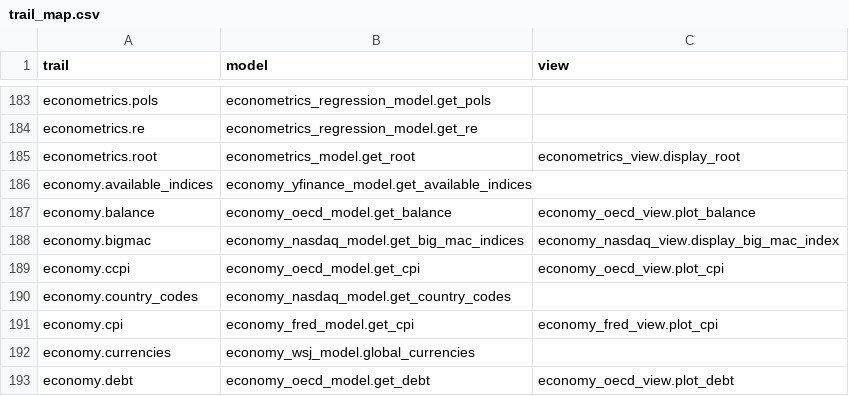
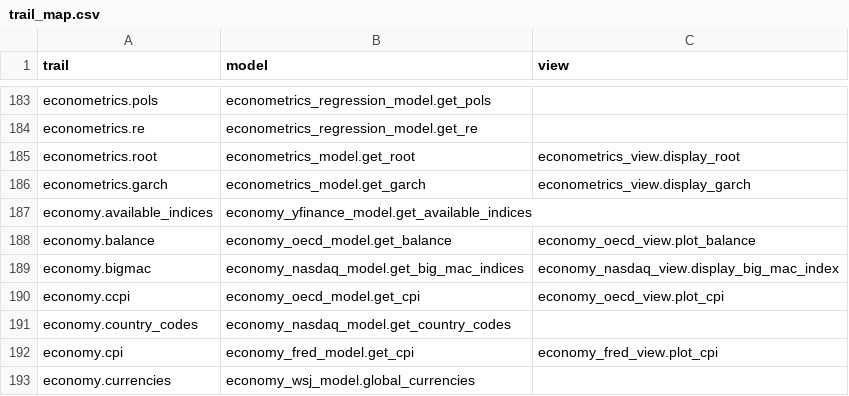
Before and after one commit to petercai/peppermint-finance, a CSV file: openbb_terminal/core/sdk/trail_map.csv, drawn as a sheet; only a part is shown, gaps mark what is left out; the shorter side is filled out with more unchanged rows.

Commit message:
Adding GARCH (#4815)
* Add GARCH

* Linting

* Rearrange the econometrics menu

* Add integration test

* Add ret command + fixes

* Fix linting

* Fix linting

* Fix pylint

* Add logger to functions

* bump pywry

* fix rm command (#4890)

Co-authored-by: Henrique Joaquim <h.joaquim@campus.fct.unl.pt>

* Fix `crypto/defi/anchor` (#4892)

* handle defi anchor exceptions

* reason

* mypy

---------

Co-authored-by: Henrique Joaquim <h.joaquim@campus.fct.unl.pt>

* fix windows pyinstaller subprocess fail if space in path

* remove API_IEX_TOKEN

* remove API_SENTIMENTINVESTOR_TOKEN

* Convert to latex + requested changes

* Fix linting

* Remove unnecessary logger

* Add example

* SDK updated

* fix syntax on elite level math that I def know

* Fix docstring

* Fix example

* Fix

* Linting

---------

Co-authored-by: James Maslek <jmaslek11@gmail.com>
Co-authored-by: teh_coderer <me@tehcoderer.com>
Co-authored-by: montezdesousa <79287829+montezdesousa@users.noreply.github.com>
Co-authored-by: Henrique Joaquim <h.joaquim@campus.fct.unl.pt>
Co-authored-by: andrewkenreich <andrew.kenreich@gmail.com>

```diff
--- a/openbb_terminal/core/sdk/trail_map.csv
+++ b/openbb_terminal/core/sdk/trail_map.csv
@@ -185,2 +185,3 @@ econometrics.re,econometrics_regression_model.get_re,
 econometrics.root,econometrics_model.get_root,econometrics_view.display_root
+econometrics.garch,econometrics_model.get_garch,econometrics_view.display_garch
 economy.available_indices,economy_yfinance_model.get_available_indices,
```
Also changed, not shown: 8 other files.
